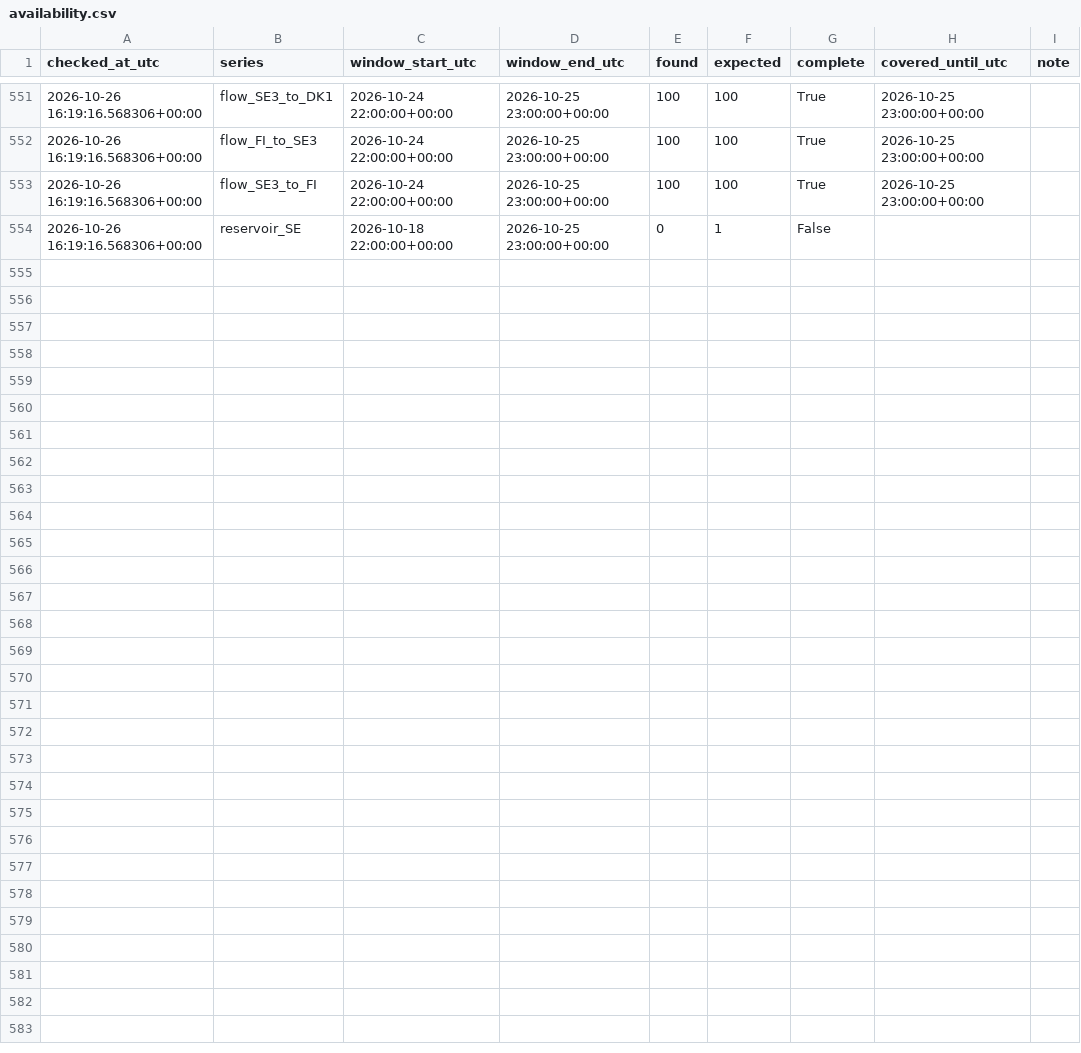
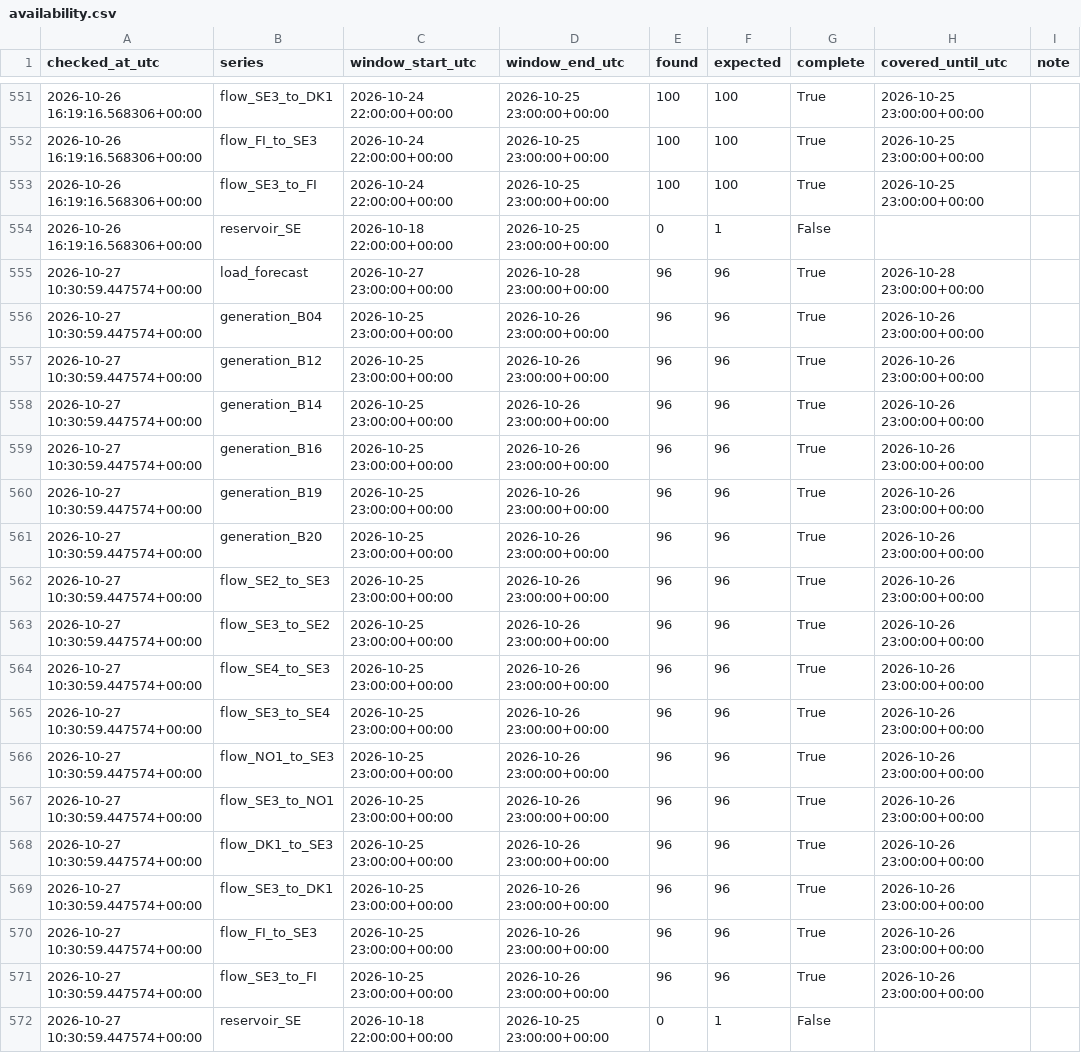
Before and after one commit to Hossain007Bhuiyan/se3-electricity-forecast, a CSV file: availability.csv, drawn as a sheet; only a part is shown, gaps mark what is left out; the diff names each change by its address in the sheet, - before the commit and + after, or states it on an @@ line.

```diff
--- a/availability.csv
+++ b/availability.csv
+row 555: 2026-10-27 10:30:59.447574+00:00 | load_forecast | 2026-10-27 23:00:00+00:00 | 2026-10-28 23:00:00+00:00 | 96 | 96 | True | 2026-10-28 23:00:00+00:00
+row 556: 2026-10-27 10:30:59.447574+00:00 | generation_B04 | 2026-10-25 23:00:00+00:00 | 2026-10-26 23:00:00+00:00 | 96 | 96 | True | 2026-10-26 23:00:00+00:00
+row 557: 2026-10-27 10:30:59.447574+00:00 | generation_B12 | 2026-10-25 23:00:00+00:00 | 2026-10-26 23:00:00+00:00 | 96 | 96 | True | 2026-10-26 23:00:00+00:00
+row 558: 2026-10-27 10:30:59.447574+00:00 | generation_B14 | 2026-10-25 23:00:00+00:00 | 2026-10-26 23:00:00+00:00 | 96 | 96 | True | 2026-10-26 23:00:00+00:00
+row 559: 2026-10-27 10:30:59.447574+00:00 | generation_B16 | 2026-10-25 23:00:00+00:00 | 2026-10-26 23:00:00+00:00 | 96 | 96 | True | 2026-10-26 23:00:00+00:00
+row 560: 2026-10-27 10:30:59.447574+00:00 | generation_B19 | 2026-10-25 23:00:00+00:00 | 2026-10-26 23:00:00+00:00 | 96 | 96 | True | 2026-10-26 23:00:00+00:00
+row 561: 2026-10-27 10:30:59.447574+00:00 | generation_B20 | 2026-10-25 23:00:00+00:00 | 2026-10-26 23:00:00+00:00 | 96 | 96 | True | 2026-10-26 23:00:00+00:00
+row 562: 2026-10-27 10:30:59.447574+00:00 | flow_SE2_to_SE3 | 2026-10-25 23:00:00+00:00 | 2026-10-26 23:00:00+00:00 | 96 | 96 | True | 2026-10-26 23:00:00+00:00
+row 563: 2026-10-27 10:30:59.447574+00:00 | flow_SE3_to_SE2 | 2026-10-25 23:00:00+00:00 | 2026-10-26 23:00:00+00:00 | 96 | 96 | True | 2026-10-26 23:00:00+00:00
+row 564: 2026-10-27 10:30:59.447574+00:00 | flow_SE4_to_SE3 | 2026-10-25 23:00:00+00:00 | 2026-10-26 23:00:00+00:00 | 96 | 96 | True | 2026-10-26 23:00:00+00:00
+row 565: 2026-10-27 10:30:59.447574+00:00 | flow_SE3_to_SE4 | 2026-10-25 23:00:00+00:00 | 2026-10-26 23:00:00+00:00 | 96 | 96 | True | 2026-10-26 23:00:00+00:00
+row 566: 2026-10-27 10:30:59.447574+00:00 | flow_NO1_to_SE3 | 2026-10-25 23:00:00+00:00 | 2026-10-26 23:00:00+00:00 | 96 | 96 | True | 2026-10-26 23:00:00+00:00
+row 567: 2026-10-27 10:30:59.447574+00:00 | flow_SE3_to_NO1 | 2026-10-25 23:00:00+00:00 | 2026-10-26 23:00:00+00:00 | 96 | 96 | True | 2026-10-26 23:00:00+00:00
+row 568: 2026-10-27 10:30:59.447574+00:00 | flow_DK1_to_SE3 | 2026-10-25 23:00:00+00:00 | 2026-10-26 23:00:00+00:00 | 96 | 96 | True | 2026-10-26 23:00:00+00:00
+row 569: 2026-10-27 10:30:59.447574+00:00 | flow_SE3_to_DK1 | 2026-10-25 23:00:00+00:00 | 2026-10-26 23:00:00+00:00 | 96 | 96 | True | 2026-10-26 23:00:00+00:00
+row 570: 2026-10-27 10:30:59.447574+00:00 | flow_FI_to_SE3 | 2026-10-25 23:00:00+00:00 | 2026-10-26 23:00:00+00:00 | 96 | 96 | True | 2026-10-26 23:00:00+00:00
+row 571: 2026-10-27 10:30:59.447574+00:00 | flow_SE3_to_FI | 2026-10-25 23:00:00+00:00 | 2026-10-26 23:00:00+00:00 | 96 | 96 | True | 2026-10-26 23:00:00+00:00
+row 572: 2026-10-27 10:30:59.447574+00:00 | reservoir_SE | 2026-10-18 22:00:00+00:00 | 2026-10-25 23:00:00+00:00 | 0 | 1 | False
```
